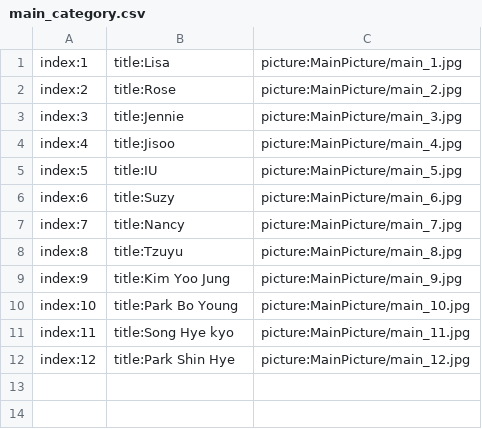
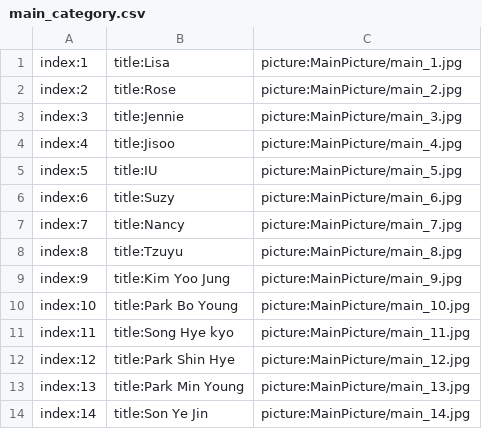
Before and after one commit to secretnaruto/gh_kgirl_wallpaper, a CSV file: main_category.csv, drawn as a sheet.

Commit message:
Update main_category.csv

```diff
--- a/main_category.csv
+++ b/main_category.csv
@@ -12 +12,3 @@ index:11,title:Song Hye kyo,picture:MainPicture/main_11.jpg
 index:12,title:Park Shin Hye,picture:MainPicture/main_12.jpg
+index:13,title:Park Min Young,picture:MainPicture/main_13.jpg
+index:14,title:Son Ye Jin,picture:MainPicture/main_14.jpg
```
